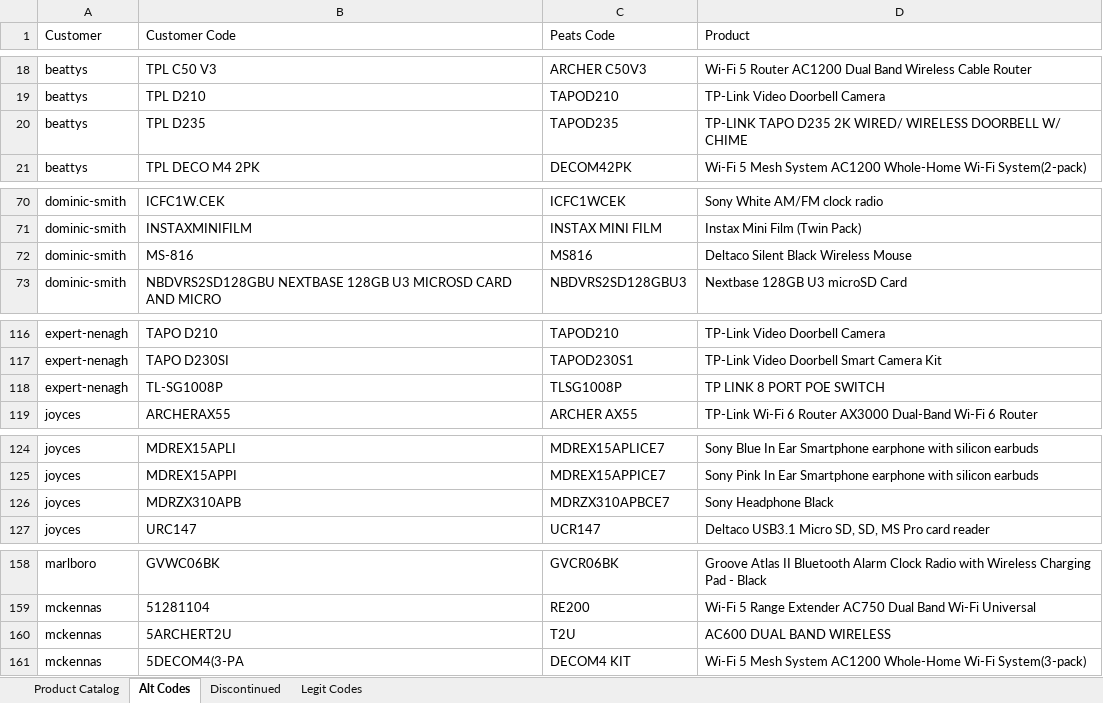
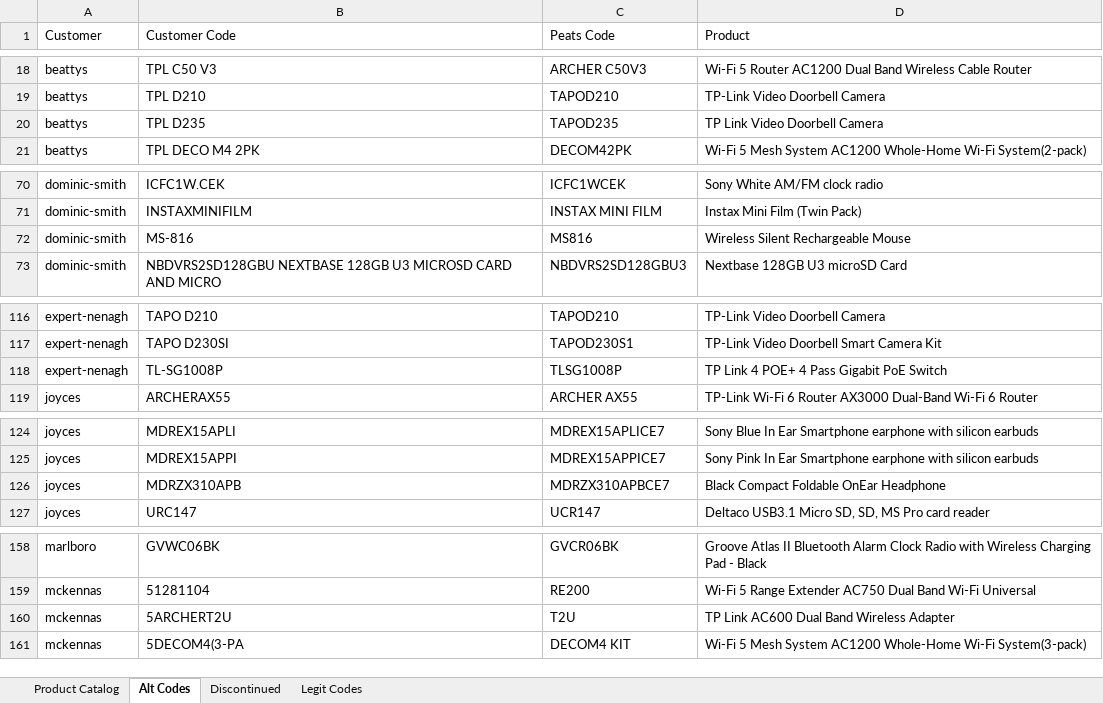
Before and after one commit to Rob-Peats/peats-tools, an Excel workbook: product_catalog.xlsx, sheet Alt Codes, drawn as a sheet; only a part is shown, gaps mark what is left out; values as stored, in another font and other column widths than the file's, no borders; the diff covers the shown part only; the diff names each change by its address in the sheet, - before the commit and + after, or states it on an @@ line.

```diff
--- a/product_catalog.xlsx (sheet Alt Codes)
+++ b/product_catalog.xlsx (sheet Alt Codes)
-D20 (Product): TP-LINK TAPO D235 2K WIRED/ WIRELESS DOORBELL W/ CHIME
+D20 (Product): TP Link Video Doorbell Camera
-D72 (Product): Deltaco Silent Black Wireless Mouse
+D72 (Product): Wireless Silent Rechargeable Mouse
-D118 (Product): TP LINK 8 PORT POE SWITCH
+D118 (Product): TP Link 4 POE+ 4 Pass Gigabit PoE Switch
-D126 (Product): Sony Headphone Black
+D126 (Product): Black Compact Foldable OnEar Headphone
-D160 (Product): AC600 DUAL BAND WIRELESS
+D160 (Product): TP Link AC600 Dual Band Wireless Adapter
```
Also changed, not shown: 9 edited cells elsewhere in this sheet, sheet Discontinued, sheet Legit Codes.
